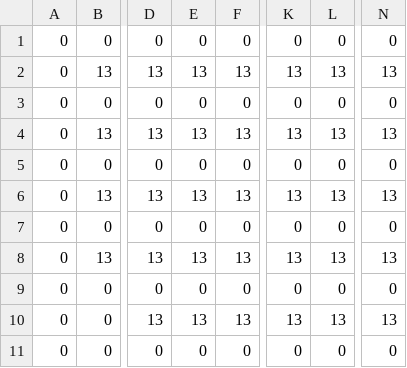
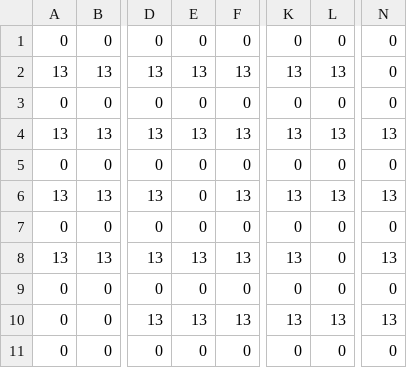
Before and after one commit to rNdm74/CPlusPlus, a CSV file: Assignment2_Single_Screen_Game/Assignment2_Single_Screen_Game/coinmap.csv, drawn as a sheet; only a part is shown, gaps mark what is left out; the diff names each change by its address in the sheet, - before the commit and + after, or states it on an @@ line.

```diff
--- a/Assignment2_Single_Screen_Game/Assignment2_Single_Screen_Game/coinmap.csv
+++ b/Assignment2_Single_Screen_Game/Assignment2_Single_Screen_Game/coinmap.csv
-A2: 0
+A2: 13
-N2: 13
+N2: 0
-A4: 0
+A4: 13
-A6: 0
+A6: 13
-E6: 13
+E6: 0
-A8: 0
+A8: 13
-L8: 13
+L8: 0
```
Also changed, not shown: Assignment2_Single_Screen_Game/Assignment2_Single_Screen_Game/objectmap.csv, 46 other files.
